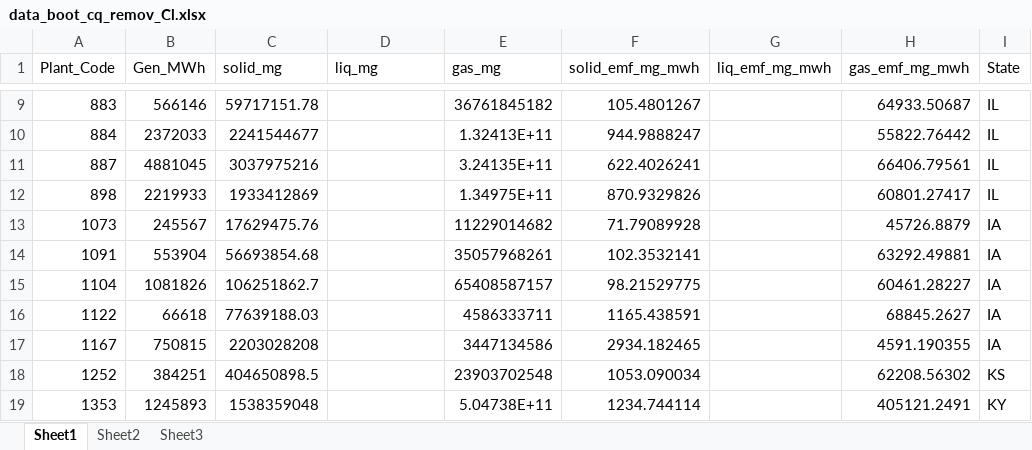
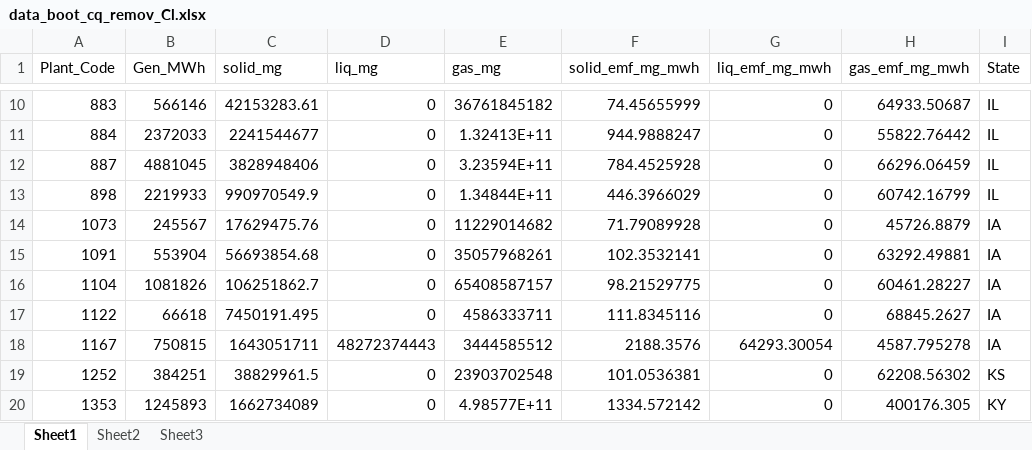
Before and after one commit to xdansun/trace_elem_cfpp_model, an Excel workbook: r_map/data_boot_cq_remov_Cl.xlsx, sheet Sheet1, drawn as a sheet; only a part is shown, gaps mark what is left out; values as stored, in another font and other column widths than the file's, no borders; addresses are those after the commit; the diff covers the shown part only; the diff names each change by its address in the sheet, - before the commit and + after, or states it on an @@ line.

```diff
--- a/r_map/data_boot_cq_remov_Cl.xlsx (sheet Sheet1)
+++ b/r_map/data_boot_cq_remov_Cl.xlsx (sheet Sheet1)
-C10 (solid_mg): 59717151.78
+C10 (solid_mg): 42153283.61
-D10:D17 (liq_mg): (empty)
+D10:D17 (liq_mg): 0
-F10 (solid_emf_mg_mwh): 105.4801267
+F10 (solid_emf_mg_mwh): 74.45655999
-G10:G17 (liq_emf_mg_mwh): (empty)
+G10:G17 (liq_emf_mg_mwh): 0
-C12 (solid_mg): 3037975216
+C12 (solid_mg): 3828948406
-E12 (gas_mg): 3.24135E+11
+E12 (gas_mg): 3.23594E+11
-F12 (solid_emf_mg_mwh): 622.4026241
+F12 (solid_emf_mg_mwh): 784.4525928
-H12 (gas_emf_mg_mwh): 66406.79561
+H12 (gas_emf_mg_mwh): 66296.06459
-C13 (solid_mg): 1933412869
+C13 (solid_mg): 990970549.9
-E13 (gas_mg): 1.34975E+11
+E13 (gas_mg): 1.34844E+11
-F13 (solid_emf_mg_mwh): 870.9329826
+F13 (solid_emf_mg_mwh): 446.3966029
-H13 (gas_emf_mg_mwh): 60801.27417
+H13 (gas_emf_mg_mwh): 60742.16799
-C17 (solid_mg): 77639188.03
+C17 (solid_mg): 7450191.495
-F17 (solid_emf_mg_mwh): 1165.438591
+F17 (solid_emf_mg_mwh): 111.8345116
-C18 (solid_mg): 2203028208
+C18 (solid_mg): 1643051711
-D18 (liq_mg): (empty)
+D18 (liq_mg): 48272374443
-E18 (gas_mg): 3447134586
+E18 (gas_mg): 3444585512
-F18 (solid_emf_mg_mwh): 2934.182465
+F18 (solid_emf_mg_mwh): 2188.3576
-G18 (liq_emf_mg_mwh): (empty)
+G18 (liq_emf_mg_mwh): 64293.30054
-H18 (gas_emf_mg_mwh): 4591.190355
+H18 (gas_emf_mg_mwh): 4587.795278
-C19 (solid_mg): 404650898.5
+C19 (solid_mg): 38829961.5
-D19:D20 (liq_mg): (empty)
+D19:D20 (liq_mg): 0
-F19 (solid_emf_mg_mwh): 1053.090034
+F19 (solid_emf_mg_mwh): 101.0536381
-G19:G20 (liq_emf_mg_mwh): (empty)
+G19:G20 (liq_emf_mg_mwh): 0
-C20 (solid_mg): 1538359048
+C20 (solid_mg): 1662734089
-E20 (gas_mg): 5.04738E+11
+E20 (gas_mg): 4.98577E+11
-F20 (solid_emf_mg_mwh): 1234.744114
+F20 (solid_emf_mg_mwh): 1334.572142
-H20 (gas_emf_mg_mwh): 405121.2491
+H20 (gas_emf_mg_mwh): 400176.305
```
Also changed, not shown: 10 added rows, 1 removed row and 545 edited cells elsewhere in this sheet, r_map/data_boot_cq_remov_As.xlsx, r_map/data_boot_cq_remov_Hg.xlsx, 47 other files.
